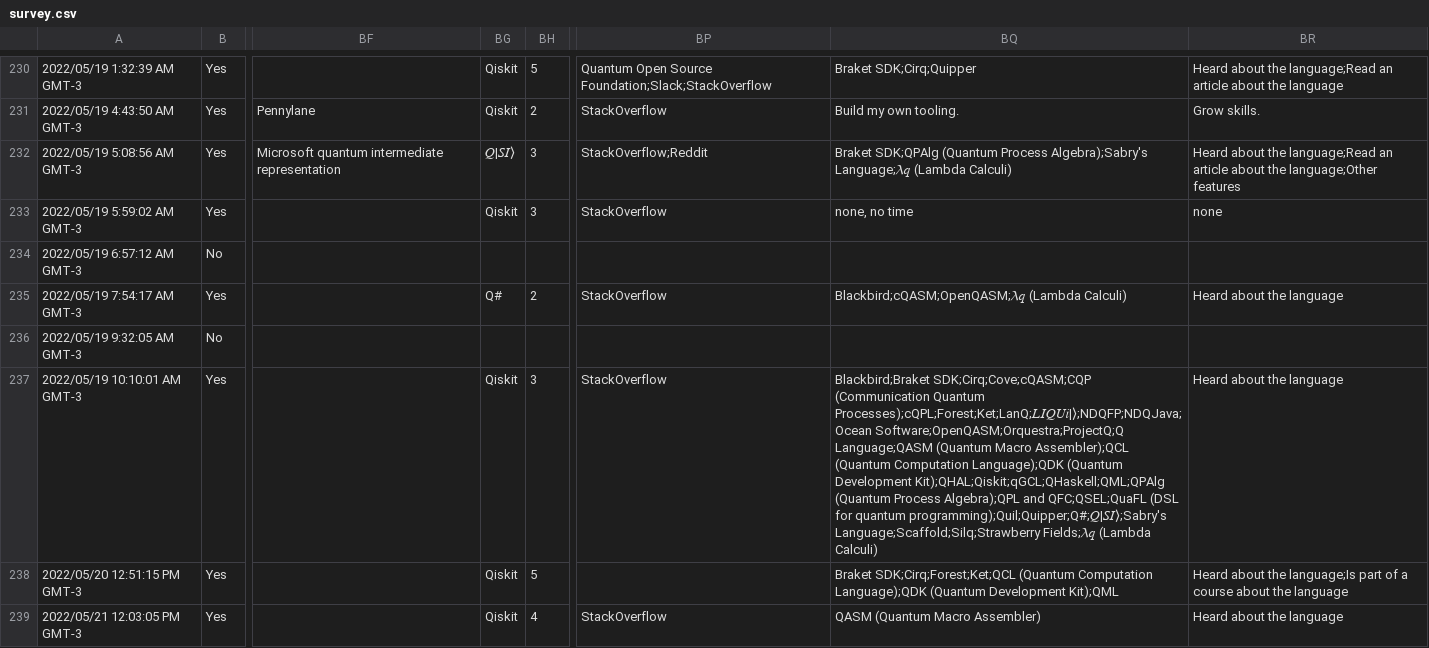
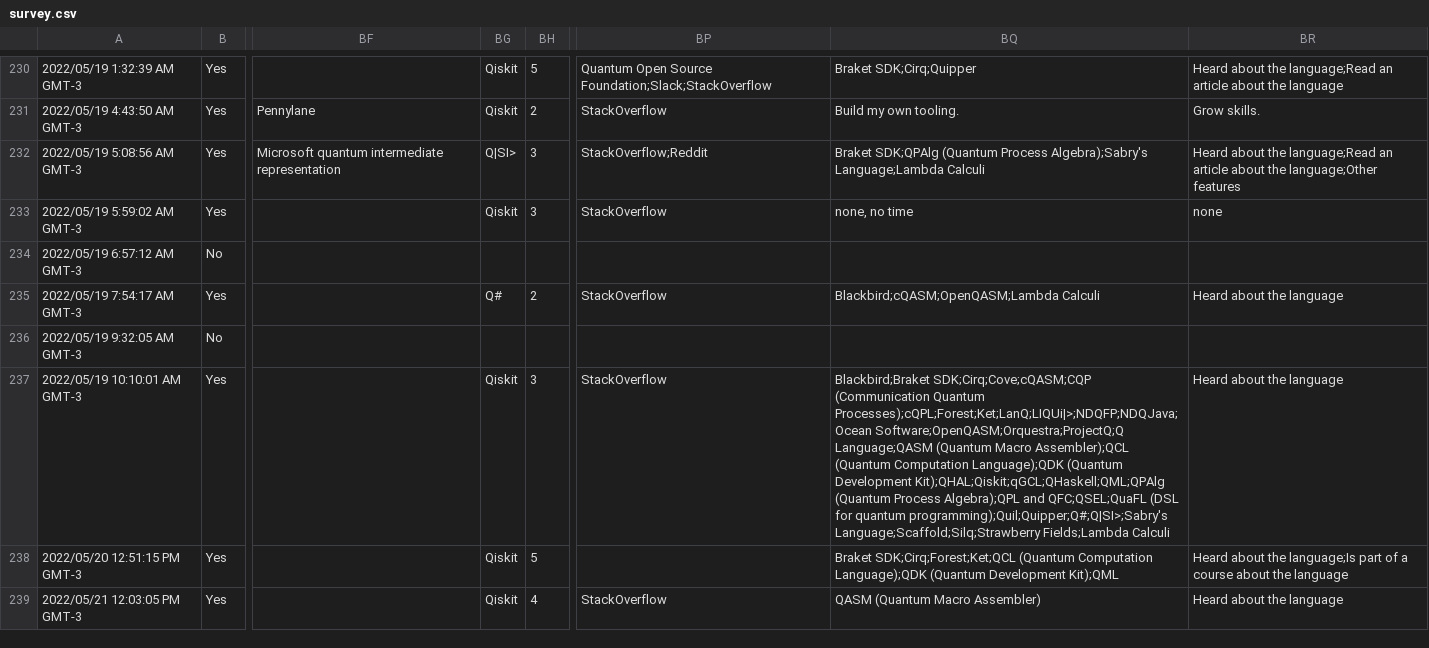
Before and after one commit to jose/quantum-languages-data, a CSV file: data/survey.csv, drawn as a sheet; only a part is shown, gaps mark what is left out; the diff covers the shown part only; the diff names each change by its address in the sheet, - before the commit and + after, or states it on an @@ line.

```diff
--- a/data/survey.csv
+++ b/data/survey.csv
-BG232: 𝑄|𝑆𝐼⟩
+BG232: Q|SI>
-BQ232: …Process Algebra);Sabry's Language;𝜆𝑞 (Lambda Calculi)
+BQ232: …Process Algebra);Sabry's Language;Lambda Calculi
-BQ235: Blackbird;cQASM;OpenQASM;𝜆𝑞 (Lambda Calculi)
+BQ235: Blackbird;cQASM;OpenQASM;Lambda Calculi
-BQ237: …(Communication Quantum Processes);cQPL;Forest;Ket;LanQ;𝐿𝐼𝑄𝑈𝑖|⟩;NDQFP;NDQJava;Ocean Software;OpenQASM;Orquestra;ProjectQ;Q Language;QASM (Quantum Macro Assembler);QCL (Quantum Computation Language);QDK (Quantum Development Kit);QHAL;Qiskit;qGCL;QHaskell;QML;QPAlg (Quantum Process Algebra);QPL and QFC;QSEL;QuaFL (DSL for quantum programming);Quil;Quipper;Q#;𝑄|𝑆𝐼⟩;Sabry's Language;Scaffold;Silq;Strawberry Fields;𝜆𝑞 (Lambda Calculi)
+BQ237: …(Communication Quantum Processes);cQPL;Forest;Ket;LanQ;LIQUi|>;NDQFP;NDQJava;Ocean Software;OpenQASM;Orquestra;ProjectQ;Q Language;QASM (Quantum Macro Assembler);QCL (Quantum Computation Language);QDK (Quantum Development Kit);QHAL;Qiskit;qGCL;QHaskell;QML;QPAlg (Quantum Process Algebra);QPL and QFC;QSEL;QuaFL (DSL for quantum programming);Quil;Quipper;Q#;Q|SI>;Sabry's Language;Scaffold;Silq;Strawberry Fields;Lambda Calculi
```
Also changed, not shown: 15 edited cells elsewhere in this file, 1 other file.
